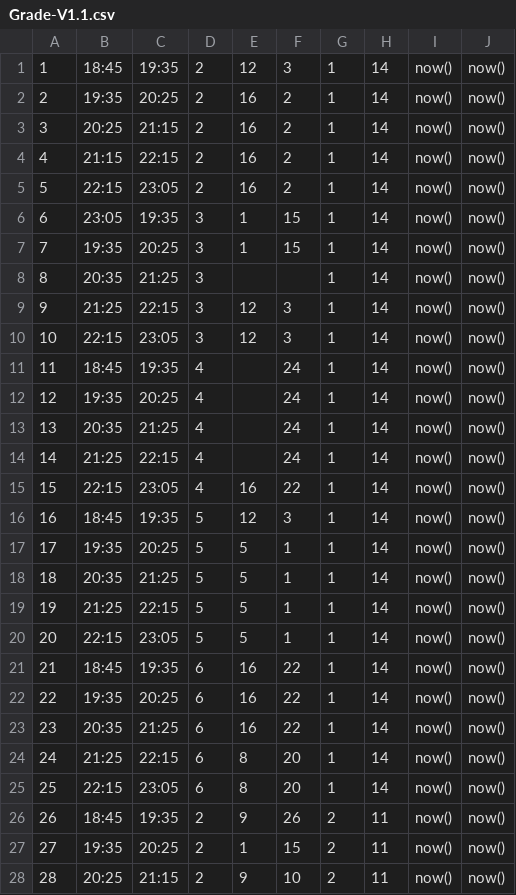
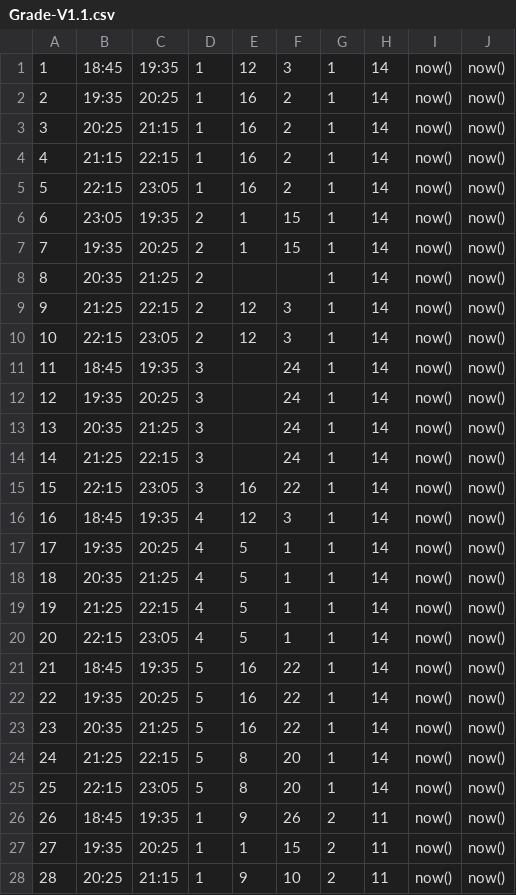
Before and after one commit to isaac-goncalves/gerenciamento-de-salas-V0.1, a CSV file: Base_De_Dados/CSV Exports/Grade-V1.1.csv, drawn as a sheet; only a part is shown; the diff covers the shown part only.

```diff
--- a/Base_De_Dados/CSV Exports/Grade-V1.1.csv
+++ b/Base_De_Dados/CSV Exports/Grade-V1.1.csv
@@ -1,28 +1,28 @@
-1,18:45,19:35,2,12,3,1,14,now(),now()
-2,19:35,20:25,2,16,2,1,14,now(),now()
-3,20:25,21:15,2,16,2,1,14,now(),now()
-4,21:15,22:15,2,16,2,1,14,now(),now()
-5,22:15,23:05,2,16,2,1,14,now(),now()
-6,23:05,19:35,3,1,15,1,14,now(),now()
-7,19:35,20:25,3,1,15,1,14,now(),now()
-8,20:35,21:25,3,,,1,14,now(),now()
-9,21:25,22:15,3,12,3,1,14,now(),now()
-10,22:15,23:05,3,12,3,1,14,now(),now()
-11,18:45,19:35,4,,24,1,14,now(),now()
-12,19:35,20:25,4,,24,1,14,now(),now()
-13,20:35,21:25,4,,24,1,14,now(),now()
-14,21:25,22:15,4,,24,1,14,now(),now()
-15,22:15,23:05,4,16,22,1,14,now(),now()
-16,18:45,19:35,5,12,3,1,14,now(),now()
-17,19:35,20:25,5,5,1,1,14,now(),now()
-18,20:35,21:25,5,5,1,1,14,now(),now()
-19,21:25,22:15,5,5,1,1,14,now(),now()
-20,22:15,23:05,5,5,1,1,14,now(),now()
-21,18:45,19:35,6,16,22,1,14,now(),now()
-22,19:35,20:25,6,16,22,1,14,now(),now()
-23,20:35,21:25,6,16,22,1,14,now(),now()
-24,21:25,22:15,6,8,20,1,14,now(),now()
-25,22:15,23:05,6,8,20,1,14,now(),now()
-26,18:45,19:35,2,9,26,2,11,now(),now()
-27,19:35,20:25,2,1,15,2,11,now(),now()
-28,20:25,21:15,2,9,10,2,11,now(),now()
+1,18:45,19:35,1,12,3,1,14,now(),now()
+2,19:35,20:25,1,16,2,1,14,now(),now()
+3,20:25,21:15,1,16,2,1,14,now(),now()
+4,21:15,22:15,1,16,2,1,14,now(),now()
+5,22:15,23:05,1,16,2,1,14,now(),now()
+6,23:05,19:35,2,1,15,1,14,now(),now()
+7,19:35,20:25,2,1,15,1,14,now(),now()
+8,20:35,21:25,2,,,1,14,now(),now()
+9,21:25,22:15,2,12,3,1,14,now(),now()
+10,22:15,23:05,2,12,3,1,14,now(),now()
+11,18:45,19:35,3,,24,1,14,now(),now()
+12,19:35,20:25,3,,24,1,14,now(),now()
+13,20:35,21:25,3,,24,1,14,now(),now()
+14,21:25,22:15,3,,24,1,14,now(),now()
+15,22:15,23:05,3,16,22,1,14,now(),now()
+16,18:45,19:35,4,12,3,1,14,now(),now()
+17,19:35,20:25,4,5,1,1,14,now(),now()
+18,20:35,21:25,4,5,1,1,14,now(),now()
+19,21:25,22:15,4,5,1,1,14,now(),now()
+20,22:15,23:05,4,5,1,1,14,now(),now()
+21,18:45,19:35,5,16,22,1,14,now(),now()
+22,19:35,20:25,5,16,22,1,14,now(),now()
+23,20:35,21:25,5,16,22,1,14,now(),now()
+24,21:25,22:15,5,8,20,1,14,now(),now()
+25,22:15,23:05,5,8,20,1,14,now(),now()
+26,18:45,19:35,1,9,26,2,11,now(),now()
+27,19:35,20:25,1,1,15,2,11,now(),now()
+28,20:25,21:15,1,9,10,2,11,now(),now()
```
Also changed, not shown: 124 edited cells elsewhere in this file, 16 other files.
